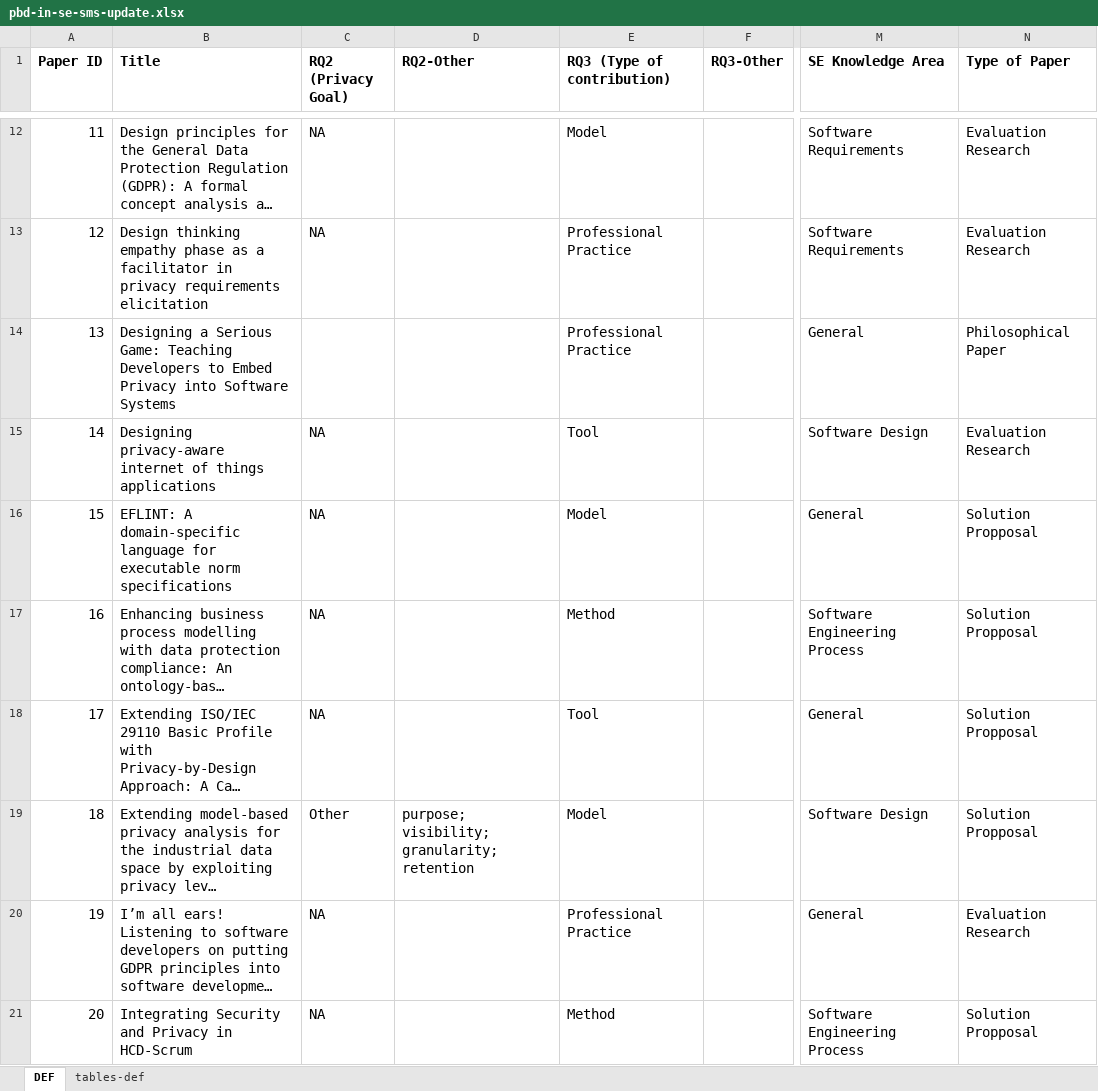
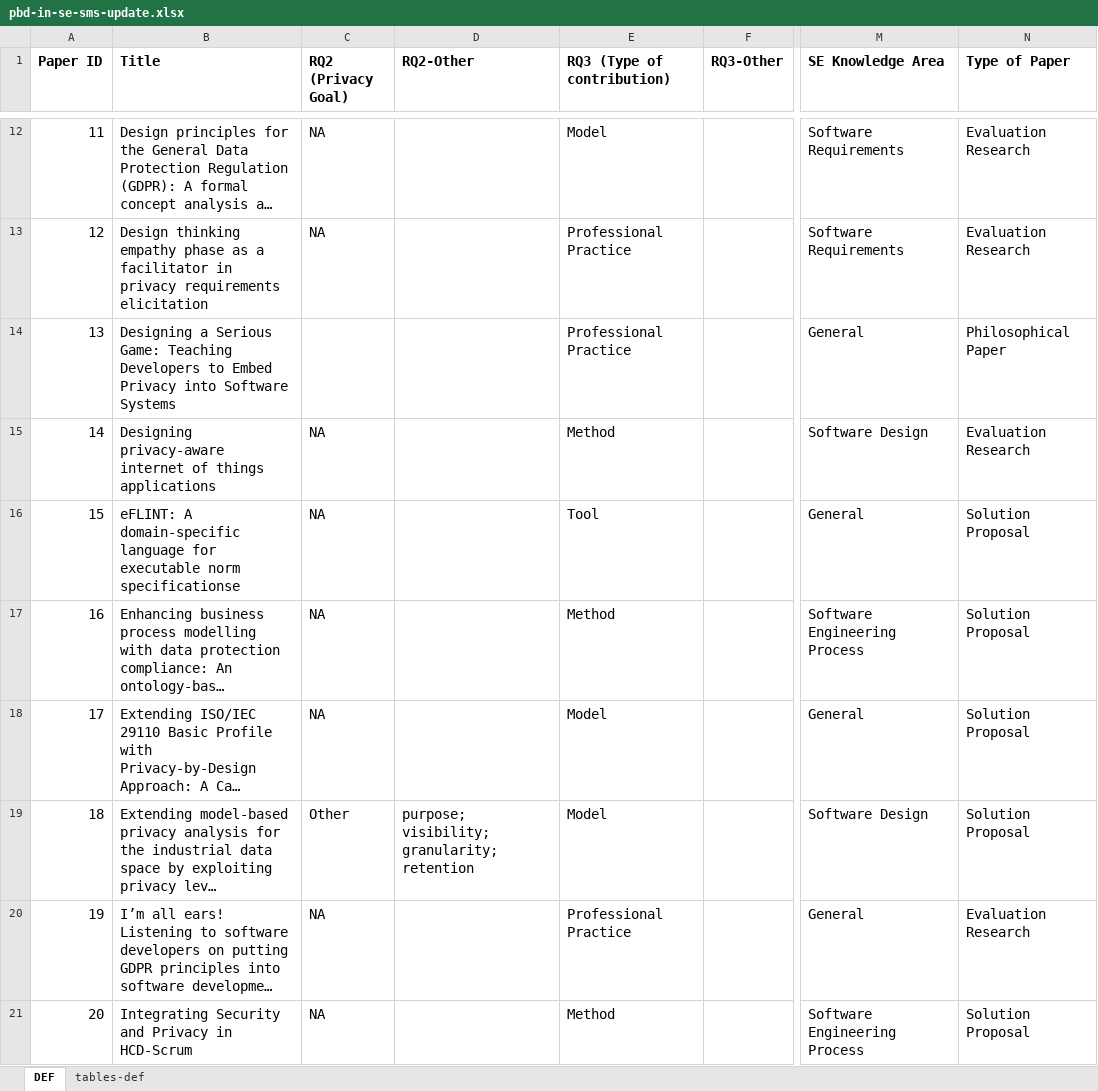
Before and after one commit to shirlei/pbd-se-sms-update, an Excel workbook: data/pbd-in-se-sms-update.xlsx, sheet DEF, drawn as a sheet; only a part is shown, gaps mark what is left out; long unchanged cells end in …; values as stored, in another font and other column widths than the file's, no borders; charts and pictures not drawn; the diff covers the shown part only; the diff names each change by its address in the sheet, - before the commit and + after, or states it on an @@ line.

Commit message:
Update DEF

```diff
--- a/data/pbd-in-se-sms-update.xlsx (sheet DEF)
+++ b/data/pbd-in-se-sms-update.xlsx (sheet DEF)
-E15 (RQ3 (Type of contribution)): Tool
+E15 (RQ3 (Type of contribution)): Method
-B16 (Title): EFLINT: A domain-specific language for executable norm specifications
+B16 (Title): eFLINT: A domain-specific language for executable norm specificationse
-E16 (RQ3 (Type of contribution)): Model
+E16 (RQ3 (Type of contribution)): Tool
-N16:N19 (Type of Paper): Solution Propposal
+N16:N19 (Type of Paper): Solution Proposal
-E18 (RQ3 (Type of contribution)): Tool
+E18 (RQ3 (Type of contribution)): Model
-N21 (Type of Paper): Solution Propposal
+N21 (Type of Paper): Solution Proposal
```
Also changed, not shown: 45 edited cells and cell formats elsewhere in this sheet, sheet tables-def, charts or pictures.
